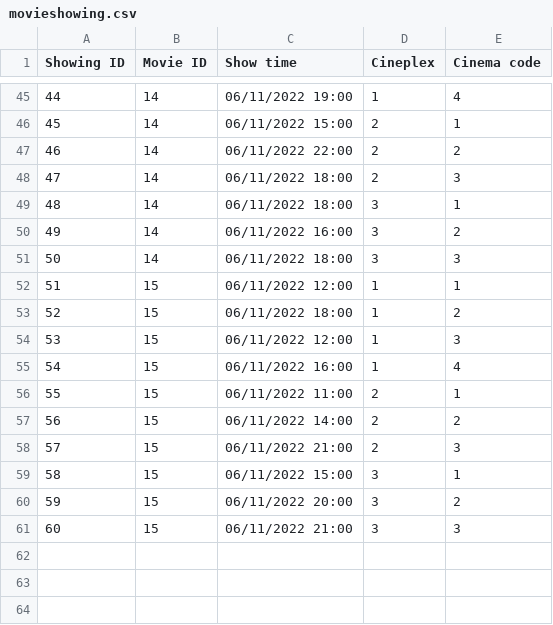
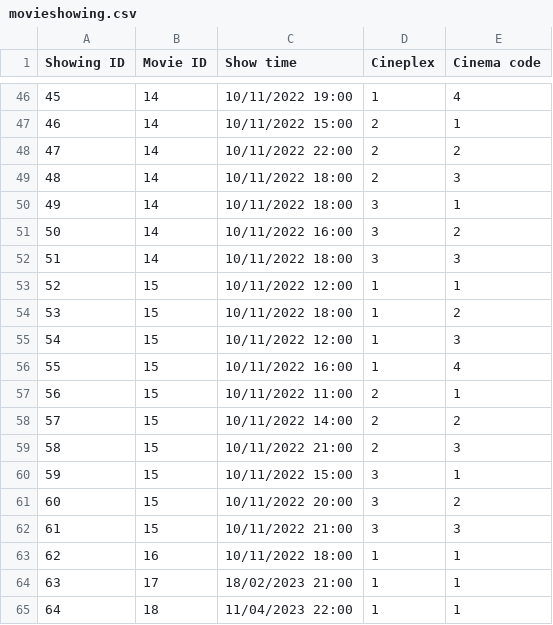
Before and after one commit to jialatsin/sc2002-MOBLIMA, a CSV file: moblima/db/movieshowing.csv, drawn as a sheet; only a part is shown, gaps mark what is left out; addresses are those after the commit; the diff covers the shown part only; the diff names each change by its address in the sheet, - before the commit and + after, or states it on an @@ line.

```diff
--- a/moblima/db/movieshowing.csv
+++ b/moblima/db/movieshowing.csv
@@ column A (Showing ID) renumbered between rows 3 and 62 @@
-C46 (Show time): 06/11/2022 19:00
+C46 (Show time): 10/11/2022 19:00
-C47 (Show time): 06/11/2022 15:00
+C47 (Show time): 10/11/2022 15:00
-C48 (Show time): 06/11/2022 22:00
+C48 (Show time): 10/11/2022 22:00
-C49:C50 (Show time): 06/11/2022 18:00
+C49:C50 (Show time): 10/11/2022 18:00
-C51 (Show time): 06/11/2022 16:00
+C51 (Show time): 10/11/2022 16:00
-C52 (Show time): 06/11/2022 18:00
+C52 (Show time): 10/11/2022 18:00
-C53 (Show time): 06/11/2022 12:00
+C53 (Show time): 10/11/2022 12:00
-C54 (Show time): 06/11/2022 18:00
+C54 (Show time): 10/11/2022 18:00
-C55 (Show time): 06/11/2022 12:00
+C55 (Show time): 10/11/2022 12:00
-C56 (Show time): 06/11/2022 16:00
+C56 (Show time): 10/11/2022 16:00
-C57 (Show time): 06/11/2022 11:00
+C57 (Show time): 10/11/2022 11:00
-C58 (Show time): 06/11/2022 14:00
+C58 (Show time): 10/11/2022 14:00
-C59 (Show time): 06/11/2022 21:00
+C59 (Show time): 10/11/2022 21:00
-C60 (Show time): 06/11/2022 15:00
+C60 (Show time): 10/11/2022 15:00
-C61 (Show time): 06/11/2022 20:00
+C61 (Show time): 10/11/2022 20:00
-C62 (Show time): 06/11/2022 21:00
+C62 (Show time): 10/11/2022 21:00
+row 63: 62 | 16 | 10/11/2022 18:00 | 1 | 1
+row 64: 63 | 17 | 18/02/2023 21:00 | 1 | 1
+row 65: 64 | 18 | 11/04/2023 22:00 | 1 | 1
```
Also changed, not shown: 11 added rows, 10 removed rows and 33 edited cells elsewhere in this file, moblima/db/movies.csv, 4 other files.
